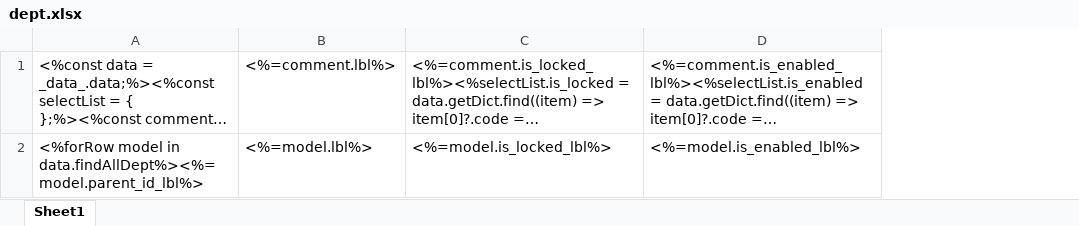
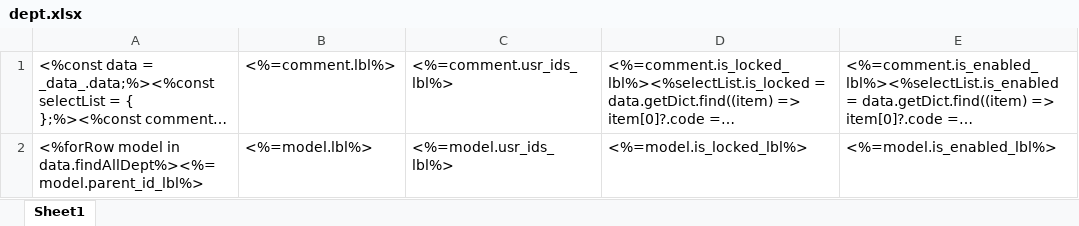
Before and after one commit to shakesoft/nest, an Excel workbook: codegen/__out__/pc/public/excel_template/base/dept.xlsx, sheet Sheet1, drawn as a sheet; only a part is shown; long unchanged cells end in …; values as stored, in another font and other column widths than the file's, no borders; the diff names each change by its address in the sheet, - before the commit and + after, or states it on an @@ line.

```diff
--- a/codegen/__out__/pc/public/excel_template/base/dept.xlsx (sheet Sheet1)
+++ b/codegen/__out__/pc/public/excel_template/base/dept.xlsx (sheet Sheet1)
+column C, rows 1-2: <%=comment.usr_ids_lbl%> | <%=model.usr_ids_lbl%>
```
Also changed, not shown: codegen/__out__/pc/public/import_template/base/dept.xlsx, pc/public/excel_template/base/dept.xlsx, 29 other files.
